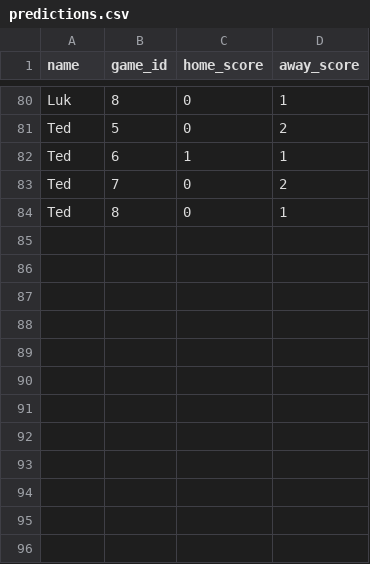
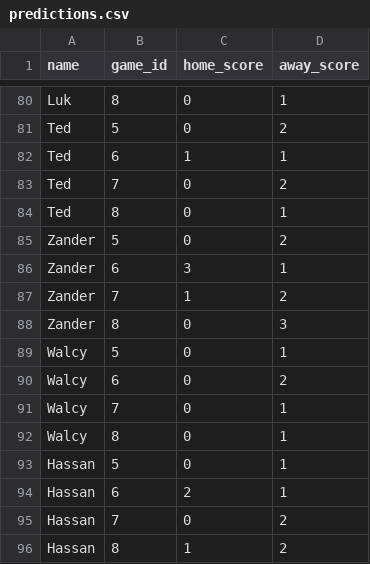
Before and after one commit to dhruv-tailor/worldcup-predictions, a CSV file: src/data/predictions.csv, drawn as a sheet; only a part is shown, gaps mark what is left out; the diff names each change by its address in the sheet, - before the commit and + after, or states it on an @@ line.

Commit message:
Add UpcomingGames and refactor scoring systems
Add UpcomingGames component + styles and render it in App to preview upcoming unplayed games with player predictions. Change Black Sheep to use the crowd mode (most common prediction, tie-broken by smallest error) instead of the average, update its description and logic accordingly, and update tests to match the new behavior. Introduce tedPlusRawScore (Ted+) and switch Ladder to use Ted+ as the raw quality measure; add tests for Ted+. Update equalAggregate and weightedAggregate normalization to include a phantom perfect score reference (use system maxPerGame) and fix index shadowing when mapping normalized values back. Also update CSV fixtures (games/predictions) and adjust unit tests for the new scoring semantics.

```diff
--- a/src/data/predictions.csv
+++ b/src/data/predictions.csv
+row 85: Zander | 5 | 0 | 2
+row 86: Zander | 6 | 3 | 1
+row 87: Zander | 7 | 1 | 2
+row 88: Zander | 8 | 0 | 3
+row 89: Walcy | 5 | 0 | 1
+row 90: Walcy | 6 | 0 | 2
+row 91: Walcy | 7 | 0 | 1
+row 92: Walcy | 8 | 0 | 1
+row 93: Hassan | 5 | 0 | 1
+row 94: Hassan | 6 | 2 | 1
+row 95: Hassan | 7 | 0 | 2
+row 96: Hassan | 8 | 1 | 2
```
Also changed, not shown: src/data/games.csv, 10 other files.
